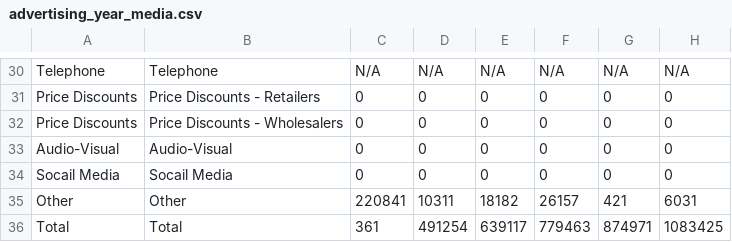
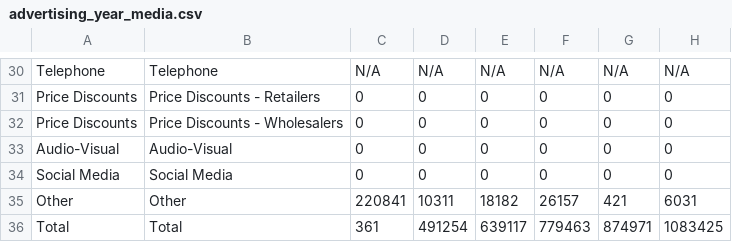
Before and after one commit to TZstatsADS/Spr2017-proj2-grp3, a CSV file: data/advertising_year_media.csv, drawn as a sheet; only a part is shown, gaps mark what is left out; the diff names each change by its address in the sheet, - before the commit and + after, or states it on an @@ line.

Commit message:
To Delete Folder - Advertising Table Problem

```diff
--- a/data/advertising_year_media.csv
+++ b/data/advertising_year_media.csv
-A34: Socail Media
+A34: Social Media
-B34: Socail Media
+B34: Social Media
```
Also changed, not shown: 28 other files.
